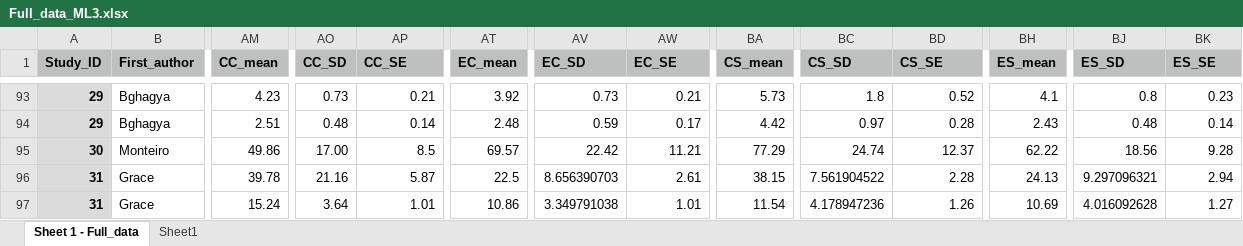
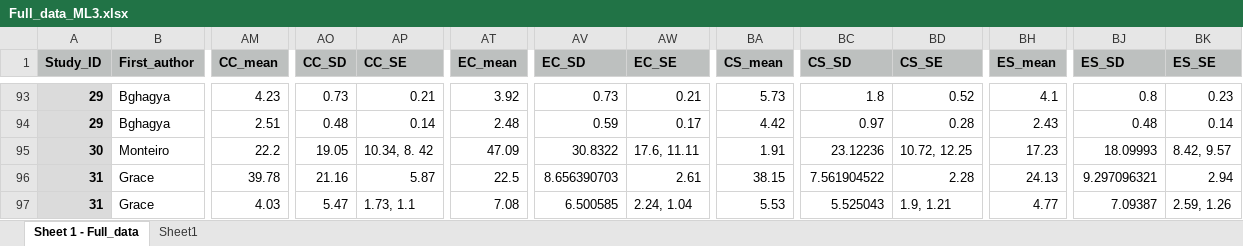
Before and after one commit to elmacartney/EE_stress_MA, an Excel workbook: Data/Full_data_ML3.xlsx, sheet Sheet 1 - Full_data, drawn as a sheet; only a part is shown, gaps mark what is left out; values as stored, in another font and other column widths than the file's, no borders; the diff covers the shown part only; the diff names each change by its address in the sheet, - before the commit and + after, or states it on an @@ line.

Commit message:
Finished correcting habituation data

```diff
--- a/Data/Full_data_ML3.xlsx (sheet Sheet 1 - Full_data)
+++ b/Data/Full_data_ML3.xlsx (sheet Sheet 1 - Full_data)
-AM95 (CC_mean): 49.86
+AM95 (CC_mean): 22.2
-AO95 (CC_SD): 17.00
+AO95 (CC_SD): 19.05
-AP95 (CC_SE): 8.5
+AP95 (CC_SE): 10.34, 8. 42
-AT95 (EC_mean): 69.57
+AT95 (EC_mean): 47.09
-AV95 (EC_SD): 22.42
+AV95 (EC_SD): 30.8322
-AW95 (EC_SE): 11.21
+AW95 (EC_SE): 17.6, 11.11
-BA95 (CS_mean): 77.29
+BA95 (CS_mean): 1.91
-BC95 (CS_SD): 24.74
+BC95 (CS_SD): 23.12236
-BD95 (CS_SE): 12.37
+BD95 (CS_SE): 10.72, 12.25
-BH95 (ES_mean): 62.22
+BH95 (ES_mean): 17.23
-BJ95 (ES_SD): 18.56
+BJ95 (ES_SD): 18.09993
-BK95 (ES_SE): 9.28
+BK95 (ES_SE): 8.42, 9.57
-AM97 (CC_mean): 15.24
+AM97 (CC_mean): 4.03
-AO97 (CC_SD): 3.64
+AO97 (CC_SD): 5.47
-AP97 (CC_SE): 1.01
+AP97 (CC_SE): 1.73, 1.1
-AT97 (EC_mean): 10.86
+AT97 (EC_mean): 7.08
-AV97 (EC_SD): 3.349791038
+AV97 (EC_SD): 6.500585
-AW97 (EC_SE): 1.01
+AW97 (EC_SE): 2.24, 1.04
-BA97 (CS_mean): 11.54
+BA97 (CS_mean): 5.53
-BC97 (CS_SD): 4.178947236
+BC97 (CS_SD): 5.525043
-BD97 (CS_SE): 1.26
+BD97 (CS_SE): 1.9, 1.21
-BH97 (ES_mean): 10.69
+BH97 (ES_mean): 4.77
-BJ97 (ES_SD): 4.016092628
+BJ97 (ES_SD): 7.09387
-BK97 (ES_SE): 1.27
+BK97 (ES_SE): 2.59, 1.26
```
Also changed, not shown: 16 edited cells elsewhere in this sheet, 1 other file.
